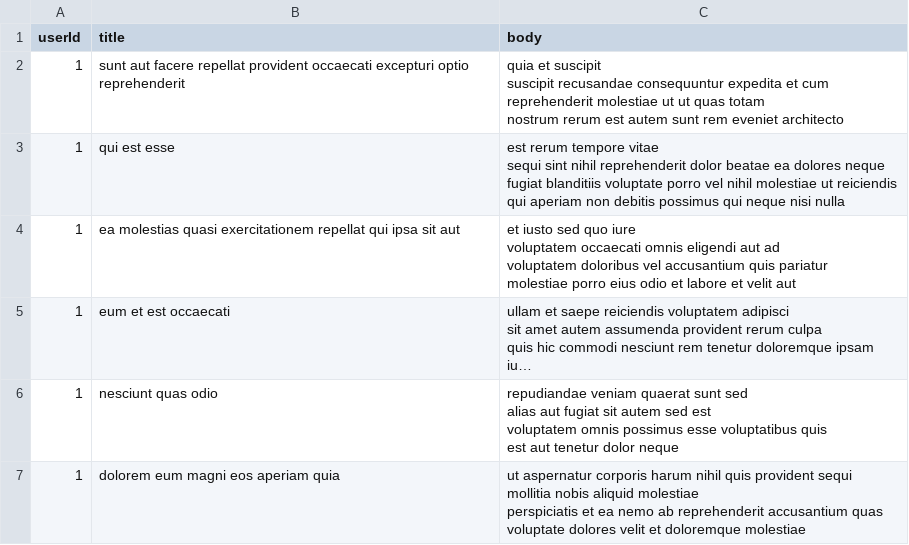
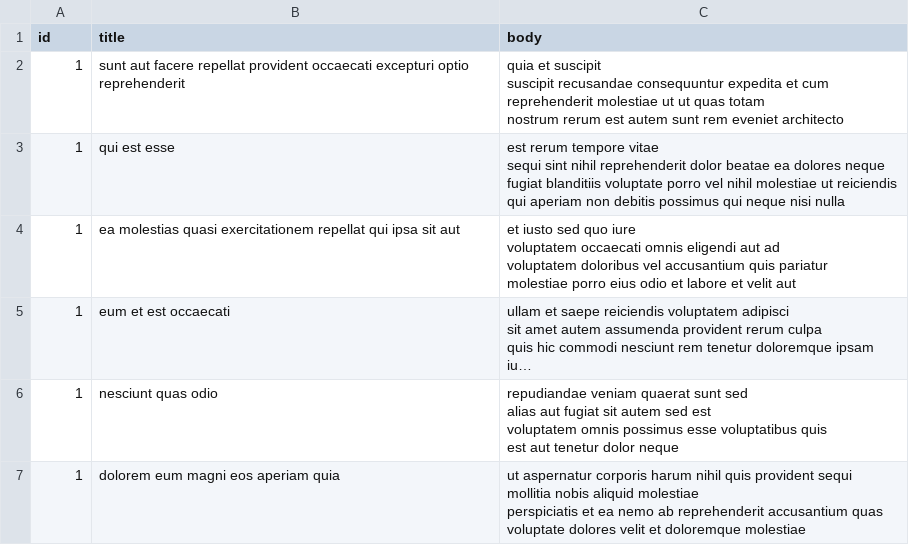
Before and after one commit to swe24-phon/holbertonschool-higher_level_programming, a CSV file: restful-api/posts.csv, drawn as a sheet; only a part is shown; long unchanged cells end in ….

Commit message:
change userId to id

```diff
--- a/restful-api/posts.csv
+++ b/restful-api/posts.csv
@@ -1,2 +1,2 @@
-userId,title,body
+id,title,body
 1,sunt aut facere repellat provident occaecati excepturi optio reprehenderit,"quia et suscipit
```
Also changed, not shown: 1 other file.
